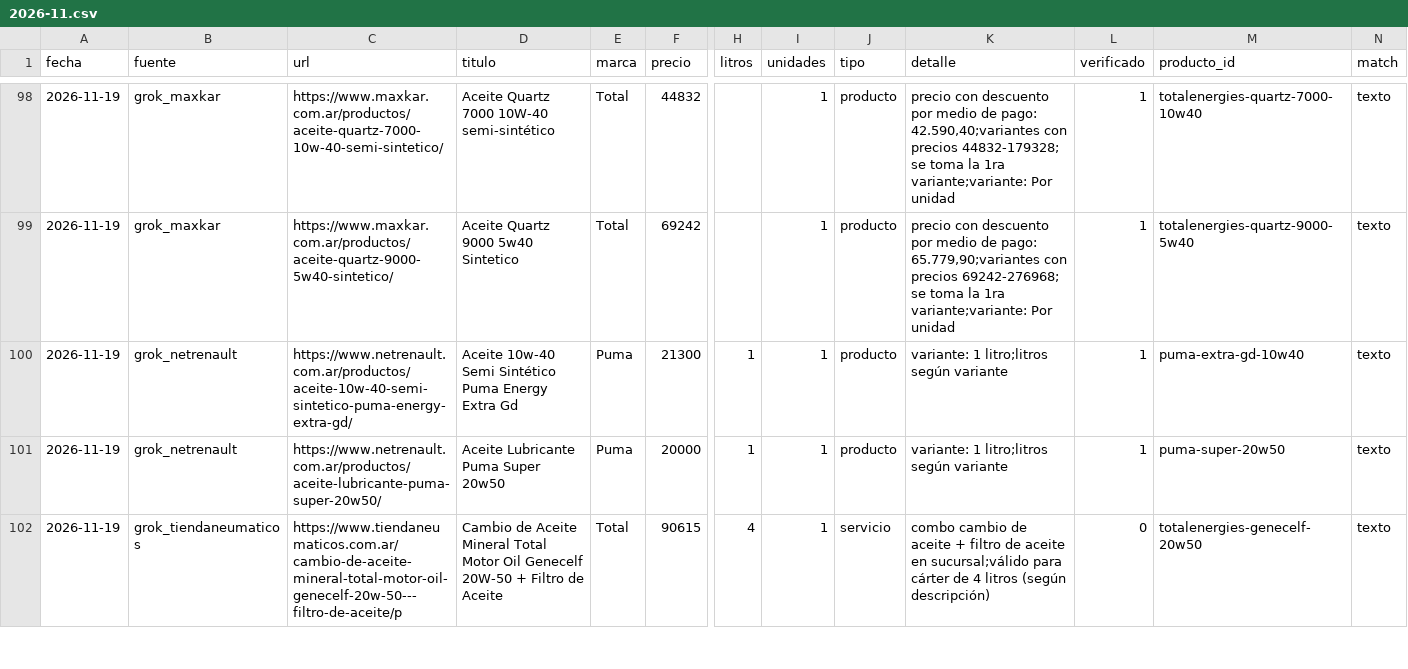
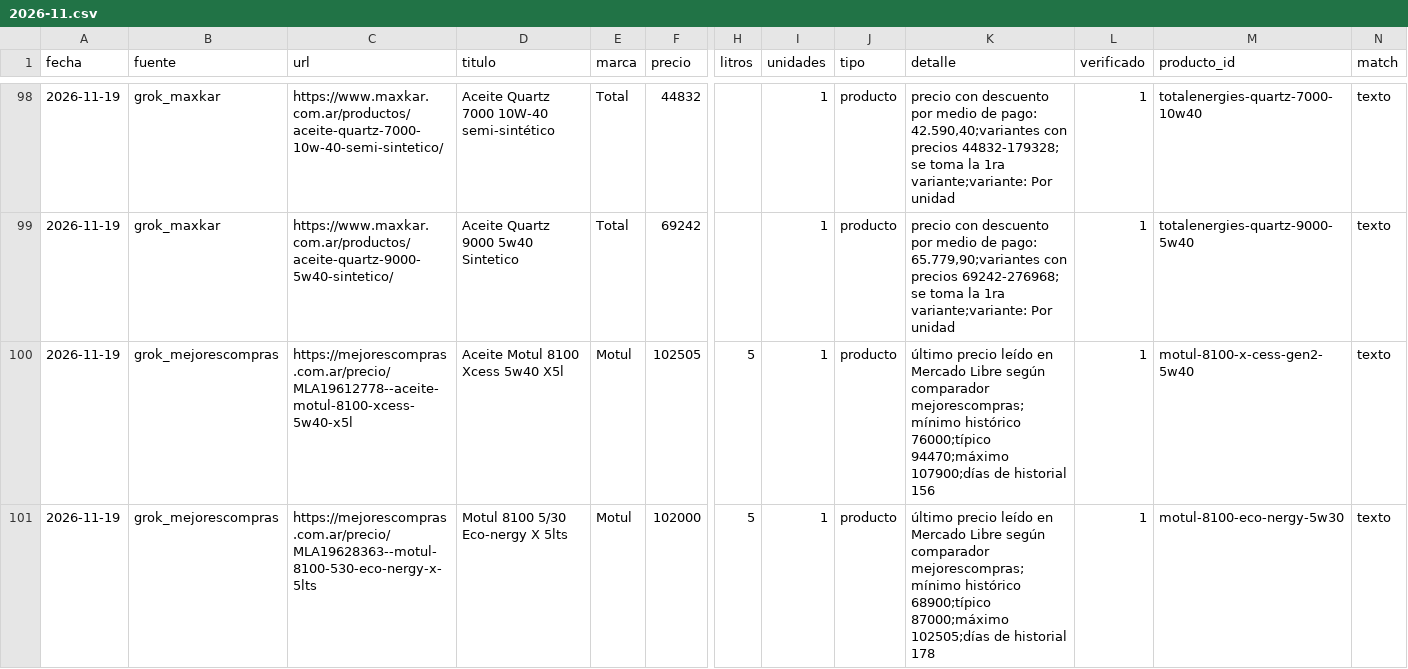
Before and after one commit to noguerafran-alt/LUBRICANTES, a CSV file: data/grok/2026-11.csv, drawn as a sheet; only a part is shown, gaps mark what is left out; the shorter side is filled out with more unchanged rows; rows hold the shown columns only; the diff covers the shown part only; the diff names each change by its address in the sheet, - before the commit and + after, or states it on an @@ line.

Commit message:
grok: carga grok_mejorescompras 2026-11-19 (4 filas)

```diff
--- a/data/grok/2026-11.csv
+++ b/data/grok/2026-11.csv
+row 100: 2026-11-19 | grok_mejorescompras | https://mejorescompras.com.ar/precio/MLA19612778--aceite-motul-8100-xcess-5w40-x5l | Aceite Motul 8100 Xcess 5w40 X5l | Motul | 102505 | 5 | 1 | producto | último precio leído en Mercado Libre según comparador mejorescompras;mínimo histórico 76000;típico 94470;máximo 107900;días de historial 156 | 1 | motul-8100-x-cess-gen2-5w40 | texto
+row 101: 2026-11-19 | grok_mejorescompras | https://mejorescompras.com.ar/precio/MLA19628363--motul-8100-530-eco-nergy-x-5lts | Motul 8100 5/30 Eco-nergy X 5lts | Motul | 102000 | 5 | 1 | producto | último precio leído en Mercado Libre según comparador mejorescompras;mínimo histórico 68900;típico 87000;máximo 102505;días de historial 178 | 1 | motul-8100-eco-nergy-5w30 | texto
```
Also changed, not shown: 2 added rows elsewhere in this file.
